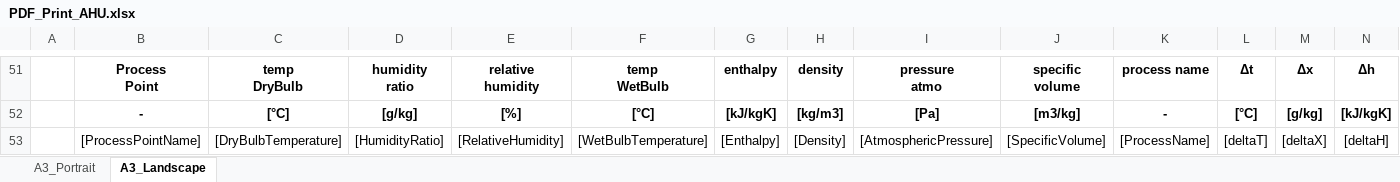
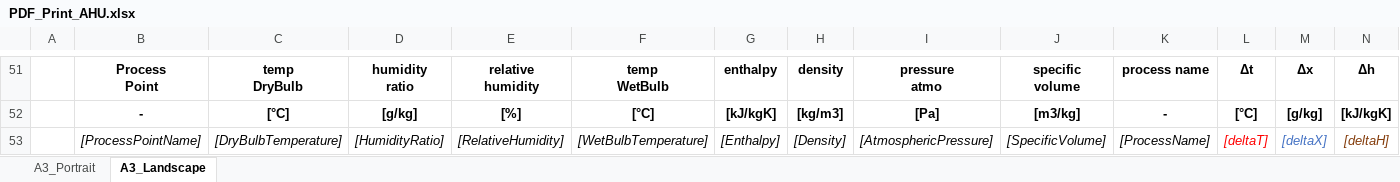
Before and after one commit to HoareLea/SAM_UI, an Excel workbook: files/resources/Core/templates/AHU/PDF_Print_AHU.xlsx, sheet A3_Landscape, drawn as a sheet; only a part is shown, gaps mark what is left out; values as stored, in another font and other column widths than the file's, no borders; the diff names each change by its address in the sheet, - before the commit and + after, or states it on an @@ line.

Commit message:
Update PDF_Print_AHU.xlsx

```diff
--- a/files/resources/Core/templates/AHU/PDF_Print_AHU.xlsx (sheet A3_Landscape)
+++ b/files/resources/Core/templates/AHU/PDF_Print_AHU.xlsx (sheet A3_Landscape)
-B53:N53 italic: off
+B53:N53 italic: on
-L53 text colour: black
+L53 text colour: #FF0000
-M53 text colour: black
+M53 text colour: #4472C4
-N53 text colour: black
+N53 text colour: #843C0B
```
Also changed, not shown: sheet A3_Portrait.
